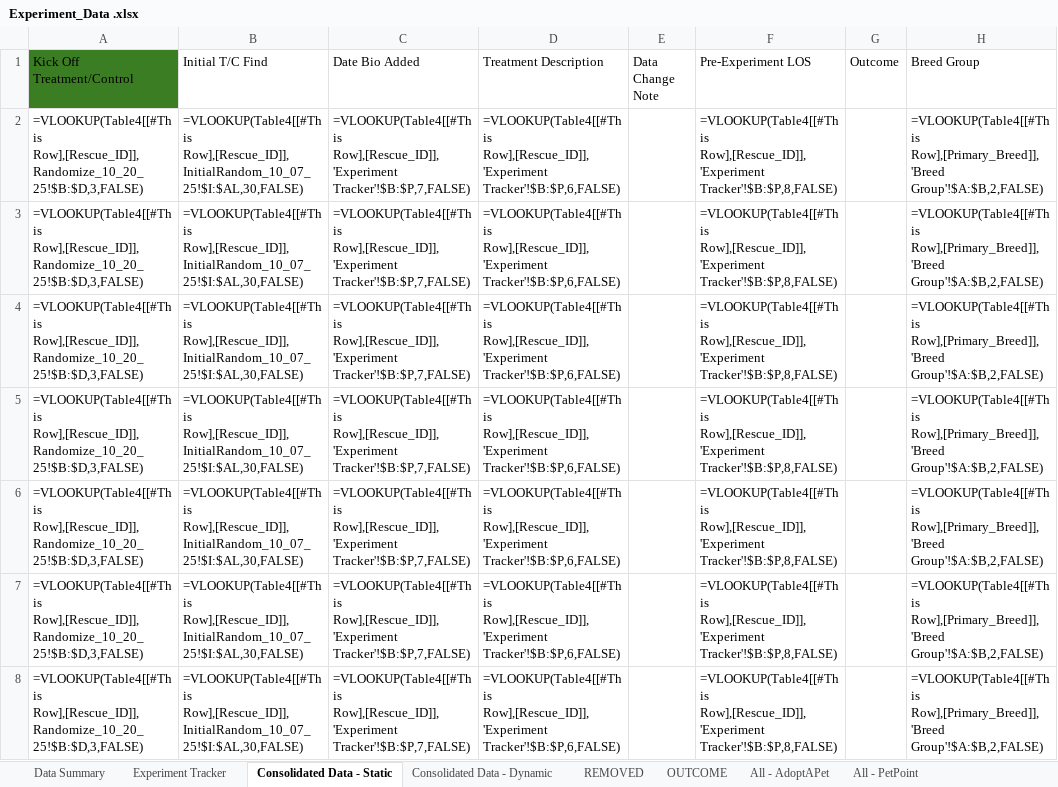
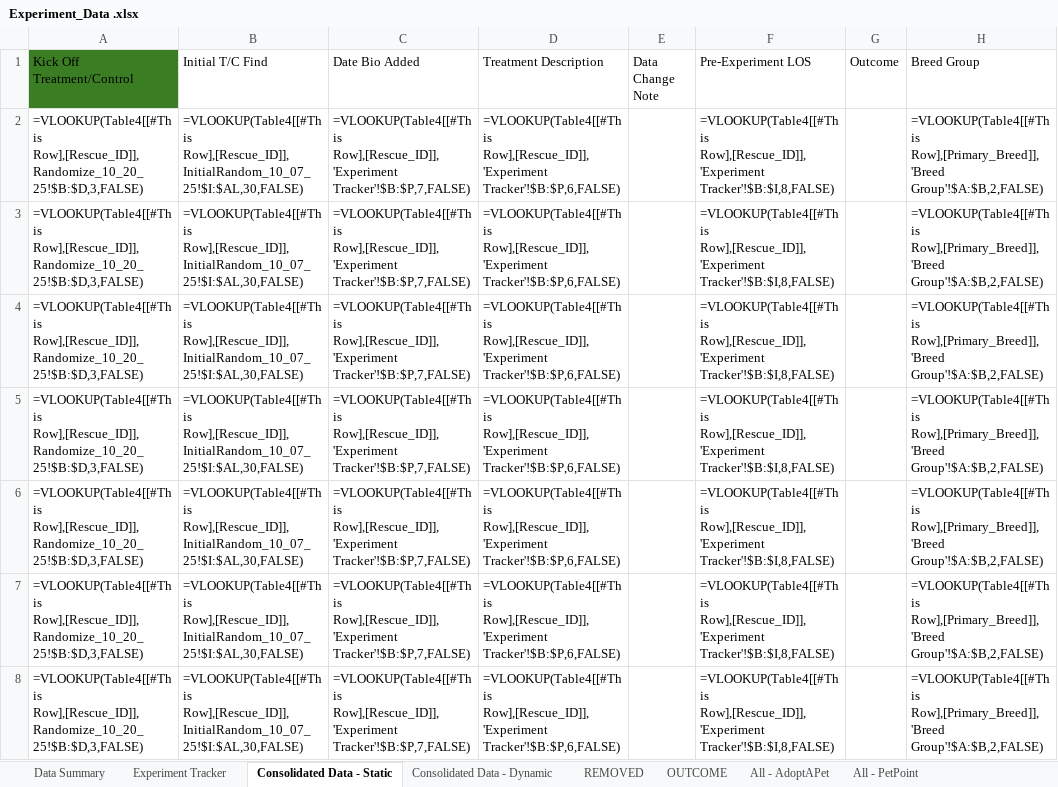
Before and after one commit to LanciottiSteven/w241_final_project, an Excel workbook: Steve_Work/Experiment_Data .xlsx, sheet Consolidated Data - Static, drawn as a sheet; only a part is shown; values as stored, in another font and other column widths than the file's, no borders; formulas are shown in place of their values; table styles not drawn; the diff covers the shown part only; the diff names each change by its address in the sheet, - before the commit and + after, or states it on an @@ line.

Commit message:
updated spreadsheet

```diff
--- a/Steve_Work/Experiment_Data .xlsx (sheet Consolidated Data - Static)
+++ b/Steve_Work/Experiment_Data .xlsx (sheet Consolidated Data - Static)
-F2:F8 (Pre-Experiment LOS): =VLOOKUP(Table4[[#This Row],[Rescue_ID]],'Experiment Tracker'!$B:$P,8,FALSE)
+F2:F8 (Pre-Experiment LOS): =VLOOKUP(Table4[[#This Row],[Rescue_ID]],'Experiment Tracker'!$B:$I,8,FALSE)
```
Also changed, not shown: 69 edited cells elsewhere in this sheet.
